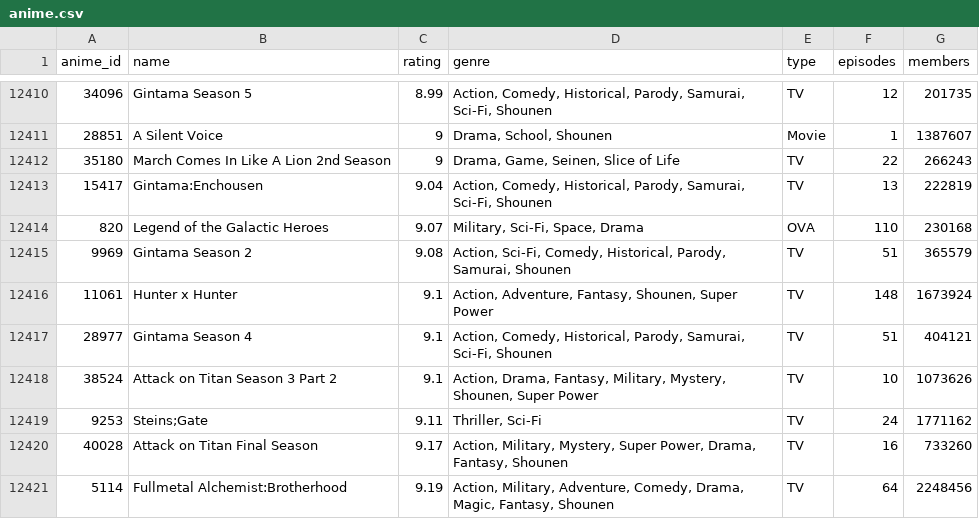
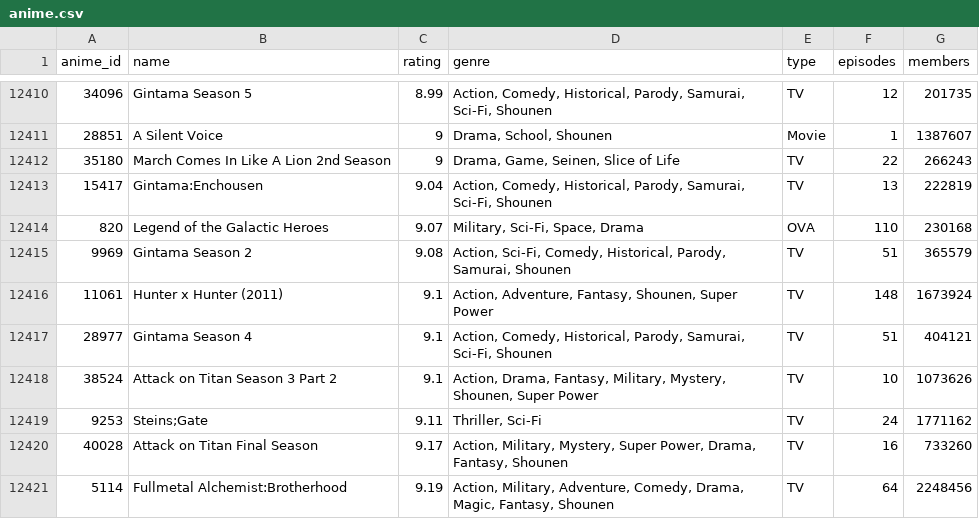
Before and after one commit to Shrey208/Clary-Recs, a CSV file: anime.csv, drawn as a sheet; only a part is shown, gaps mark what is left out.

Commit message:
HxH (2011)

```diff
--- a/anime.csv
+++ b/anime.csv
@@ -12415,3 +12415,3 @@ anime_id,name,rating,genre,type,episodes,members
 9969,Gintama Season 2,9.08,"Action, Sci-Fi, Comedy, Historical, Parody, Samurai, Shounen",TV,51,365579
-11061,Hunter x Hunter,9.1,"Action, Adventure, Fantasy, Shounen, Super Power",TV,148,1673924
+11061,Hunter x Hunter (2011),9.1,"Action, Adventure, Fantasy, Shounen, Super Power",TV,148,1673924
 28977,Gintama Season 4,9.1,"Action, Comedy, Historical, Parody, Samurai, Sci-Fi, Shounen",TV,51,404121
```
